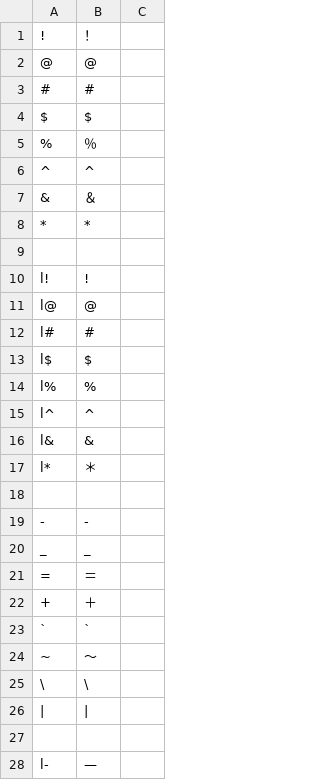
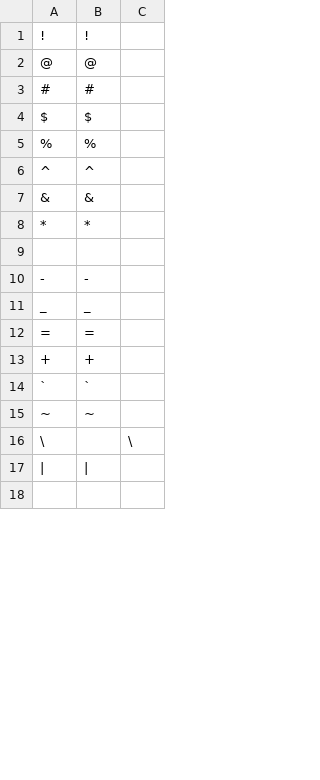
Before and after one commit to ichichou/dotfiles, a TSV file: kanatable/googleime_gekko.tsv, drawn as a sheet; only a part is shown; the diff covers the shown part only.

```diff
--- a/kanatable/googleime_gekko.tsv
+++ b/kanatable/googleime_gekko.tsv
@@ -1,2 +1,2 @@
-!	！
+!	!
 @	@
@@ -4,15 +4,6 @@
 $	$
-%	％
+%	%
 ^	^
-&	＆
+&	&
 *	*
-
-l!	!
-l@	@
-l#	#
-l$	$
-l%	%
-l^	^
-l&	&
-l*	＊
 
@@ -20,9 +11,8 @@ l*	＊
 _	_
-=	＝
-+	＋
+=	=
++	+
 `	`
-~	〜
-\	\
+~	~
+\		\
 |	|
 
-l-	—
```
Also changed, not shown: 4 added rows, 36 removed rows and 8 edited cells elsewhere in this file, kanatable/googleime_buna.tsv.
